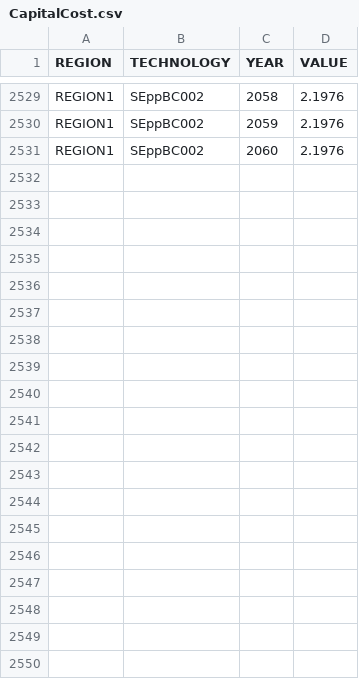
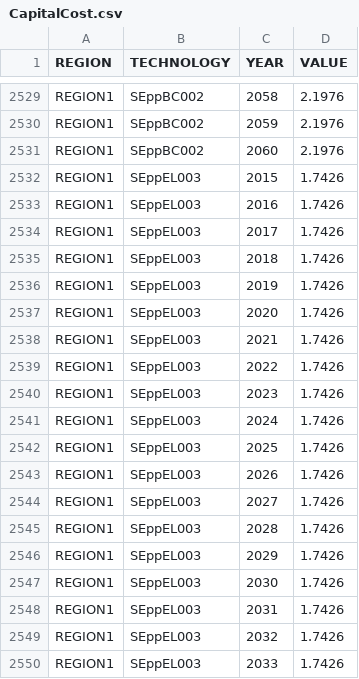
Before and after one commit to PietroDogliani/OSeMOSYS-SE, a CSV file: input_data/REF/data/CapitalCost.csv, drawn as a sheet; only a part is shown, gaps mark what is left out; the diff covers the shown part only.

```diff
--- a/input_data/REF/data/CapitalCost.csv
+++ b/input_data/REF/data/CapitalCost.csv
@@ -2531 +2531,20 @@ REGION1,SEppBC002,2059,2.1976
 REGION1,SEppBC002,2060,2.1976
+REGION1,SEppEL003,2015,1.7426
+REGION1,SEppEL003,2016,1.7426
+REGION1,SEppEL003,2017,1.7426
+REGION1,SEppEL003,2018,1.7426
+REGION1,SEppEL003,2019,1.7426
+REGION1,SEppEL003,2020,1.7426
+REGION1,SEppEL003,2021,1.7426
+REGION1,SEppEL003,2022,1.7426
+REGION1,SEppEL003,2023,1.7426
+REGION1,SEppEL003,2024,1.7426
+REGION1,SEppEL003,2025,1.7426
+REGION1,SEppEL003,2026,1.7426
+REGION1,SEppEL003,2027,1.7426
+REGION1,SEppEL003,2028,1.7426
+REGION1,SEppEL003,2029,1.7426
+REGION1,SEppEL003,2030,1.7426
+REGION1,SEppEL003,2031,1.7426
+REGION1,SEppEL003,2032,1.7426
+REGION1,SEppEL003,2033,1.7426
```
Also changed, not shown: 27 added rows elsewhere in this file, input_data/REF/data/AccumulatedAnnualDemand.csv, input_data/REF/data/EmissionActivityRatio.csv, 7 other files.
